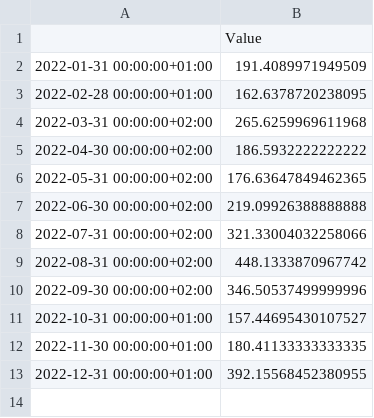
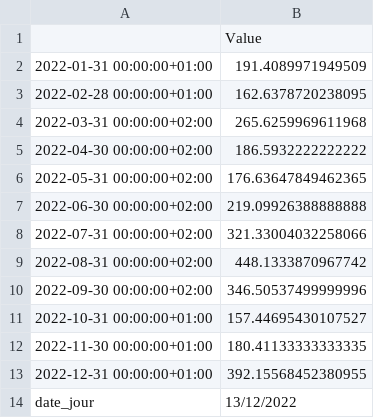
Before and after one commit to amcaw/energizor, a CSV file: BE_day.csv, drawn as a sheet.

```diff
--- a/BE_day.csv
+++ b/BE_day.csv
@@ -13 +13,2 @@
 2022-12-31 00:00:00+01:00,392.15568452380955
+date_jour,13/12/2022
```
